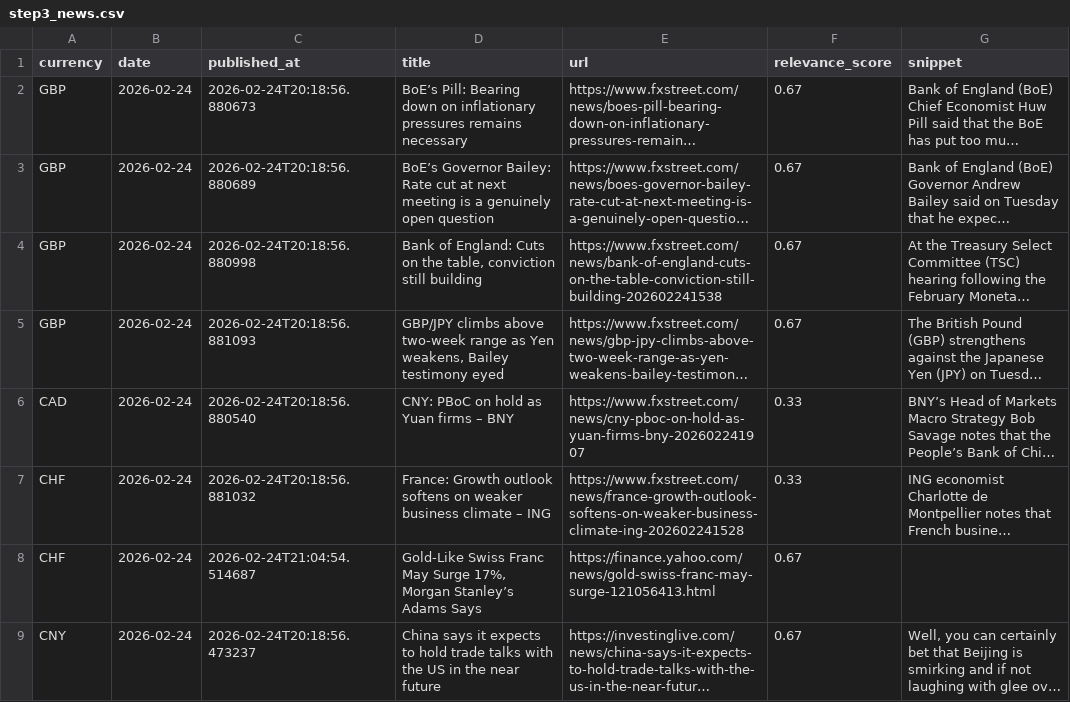
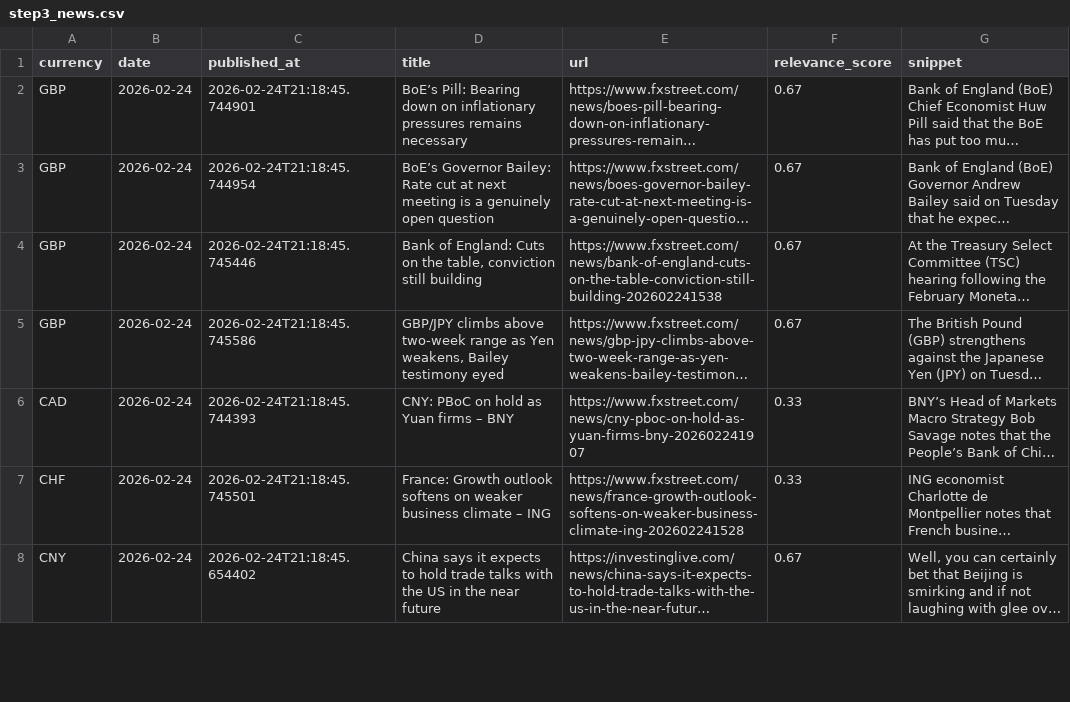
Before and after one commit to michaeldowd2/nanopages, a CSV file: fx-dashboard/data/step3_news.csv, drawn as a sheet; only a part is shown; long unchanged cells end in …; removed rows and columns are numbered as before the commit, all else as after; the diff covers the shown part only; the diff names each change by its address in the sheet, - before the commit and + after, or states it on an @@ line.

Commit message:
Update fx-dashboard: FIXED - 35 articles (all new from clean slate) - 2026-02-24 21:19 UTC

```diff
--- a/fx-dashboard/data/step3_news.csv
+++ b/fx-dashboard/data/step3_news.csv
-C2 (published_at): 2026-02-24T20:18:56.880673
+C2 (published_at): 2026-02-24T21:18:45.744901
-C3 (published_at): 2026-02-24T20:18:56.880689
+C3 (published_at): 2026-02-24T21:18:45.744954
-C4 (published_at): 2026-02-24T20:18:56.880998
+C4 (published_at): 2026-02-24T21:18:45.745446
-C5 (published_at): 2026-02-24T20:18:56.881093
+C5 (published_at): 2026-02-24T21:18:45.745586
-C6 (published_at): 2026-02-24T20:18:56.880540
+C6 (published_at): 2026-02-24T21:18:45.744393
-C7 (published_at): 2026-02-24T20:18:56.881032
+C7 (published_at): 2026-02-24T21:18:45.745501
-row 8: CHF | 2026-02-24 | 2026-02-24T21:04:54.514687 | Gold-Like Swiss Franc May Surge 17%, Morgan Stanley’s Adams Says | https://finance.yahoo.com/news/gold-swiss-franc-may-surge-121056413.html | 0.67
-C8 (published_at): 2026-02-24T20:18:56.473237
+C8 (published_at): 2026-02-24T21:18:45.654402
```
Also changed, not shown: 3 added rows, 6 removed rows and 26 edited cells elsewhere in this file, fx-dashboard/data/step5_signals.csv, fx-dashboard/data/step6_realization.csv, 3 other files.
